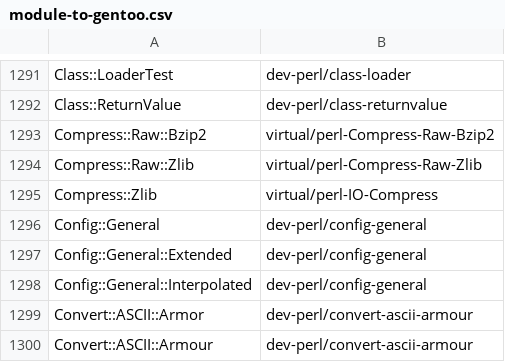
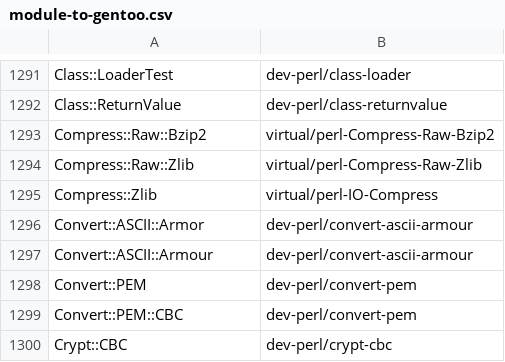
Before and after one commit to kentnl/Gentoo-Util-VirtualDepend, a CSV file: share/module-to-gentoo.csv, drawn as a sheet; only a part is shown, gaps mark what is left out; the shorter side is filled out with more unchanged rows; the diff names each change by its address in the sheet, - before the commit and + after, or states it on an @@ line.

Commit message:
Drop need for specialcasing config-general

```diff
--- a/share/module-to-gentoo.csv
+++ b/share/module-to-gentoo.csv
-row 1296: Config::General | dev-perl/config-general
-row 1297: Config::General::Extended | dev-perl/config-general
-row 1298: Config::General::Interpolated | dev-perl/config-general
```
Also changed, not shown: share/dist-to-gentoo.csv, 2 other files.
